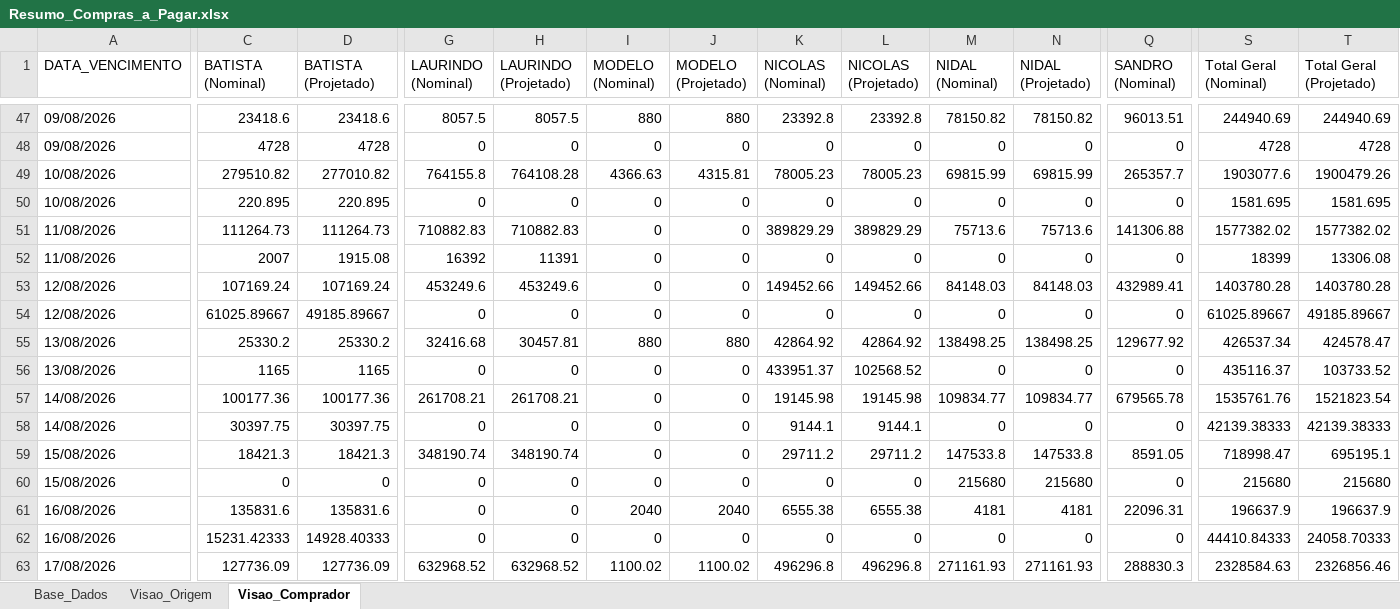
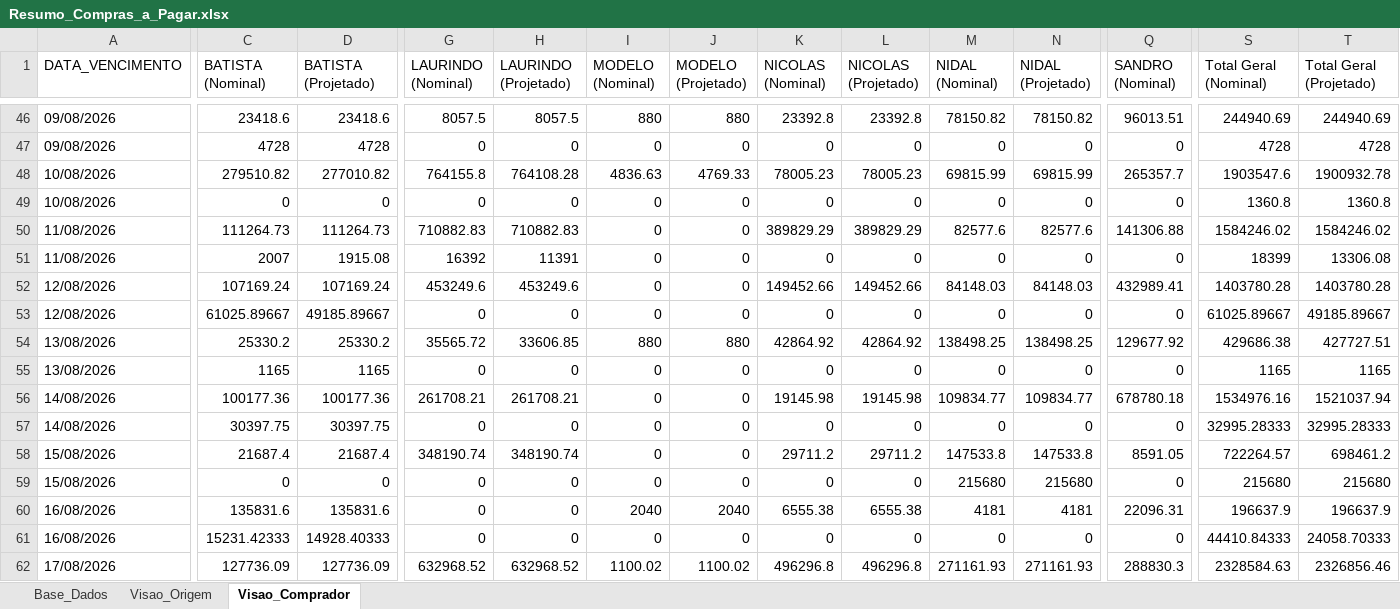
Before and after one commit to sgrimush-ops/Equipes_Agentes, an Excel workbook: Aplicativos/a_pagar/Resumo_Compras_a_Pagar.xlsx, sheet Visao_Comprador, drawn as a sheet; only a part is shown, gaps mark what is left out; values as stored, in another font and other column widths than the file's, no borders; addresses are those after the commit; the diff covers the shown part only; the diff names each change by its address in the sheet, - before the commit and + after, or states it on an @@ line.

```diff
--- a/Aplicativos/a_pagar/Resumo_Compras_a_Pagar.xlsx (sheet Visao_Comprador)
+++ b/Aplicativos/a_pagar/Resumo_Compras_a_Pagar.xlsx (sheet Visao_Comprador)
-I48 (MODELO (Nominal)): 4366.63
+I48 (MODELO (Nominal)): 4836.63
-J48 (MODELO (Projetado)): 4315.81
+J48 (MODELO (Projetado)): 4769.33
-S48 (Total Geral (Nominal)): 1903077.6
+S48 (Total Geral (Nominal)): 1903547.6
-T48 (Total Geral (Projetado)): 1900479.26
+T48 (Total Geral (Projetado)): 1900932.78
-C49 (BATISTA (Nominal)): 220.895
+C49 (BATISTA (Nominal)): 0
-D49 (BATISTA (Projetado)): 220.895
+D49 (BATISTA (Projetado)): 0
-S49 (Total Geral (Nominal)): 1581.695
+S49 (Total Geral (Nominal)): 1360.8
-T49 (Total Geral (Projetado)): 1581.695
+T49 (Total Geral (Projetado)): 1360.8
-M50 (NIDAL (Nominal)): 75713.6
+M50 (NIDAL (Nominal)): 82577.6
-N50 (NIDAL (Projetado)): 75713.6
+N50 (NIDAL (Projetado)): 82577.6
-S50 (Total Geral (Nominal)): 1577382.02
+S50 (Total Geral (Nominal)): 1584246.02
-T50 (Total Geral (Projetado)): 1577382.02
+T50 (Total Geral (Projetado)): 1584246.02
-G54 (LAURINDO (Nominal)): 32416.68
+G54 (LAURINDO (Nominal)): 35565.72
-H54 (LAURINDO (Projetado)): 30457.81
+H54 (LAURINDO (Projetado)): 33606.85
-S54 (Total Geral (Nominal)): 426537.34
+S54 (Total Geral (Nominal)): 429686.38
-T54 (Total Geral (Projetado)): 424578.47
+T54 (Total Geral (Projetado)): 427727.51
-K55 (NICOLAS (Nominal)): 433951.37
+K55 (NICOLAS (Nominal)): 0
-L55 (NICOLAS (Projetado)): 102568.52
+L55 (NICOLAS (Projetado)): 0
-S55 (Total Geral (Nominal)): 435116.37
+S55 (Total Geral (Nominal)): 1165
-T55 (Total Geral (Projetado)): 103733.52
+T55 (Total Geral (Projetado)): 1165
-Q56 (SANDRO (Nominal)): 679565.78
+Q56 (SANDRO (Nominal)): 678780.18
-S56 (Total Geral (Nominal)): 1535761.76
+S56 (Total Geral (Nominal)): 1534976.16
-T56 (Total Geral (Projetado)): 1521823.54
+T56 (Total Geral (Projetado)): 1521037.94
-K57 (NICOLAS (Nominal)): 9144.1
+K57 (NICOLAS (Nominal)): 0
-L57 (NICOLAS (Projetado)): 9144.1
+L57 (NICOLAS (Projetado)): 0
-S57 (Total Geral (Nominal)): 42139.38333
+S57 (Total Geral (Nominal)): 32995.28333
-T57 (Total Geral (Projetado)): 42139.38333
+T57 (Total Geral (Projetado)): 32995.28333
-C58 (BATISTA (Nominal)): 18421.3
+C58 (BATISTA (Nominal)): 21687.4
-D58 (BATISTA (Projetado)): 18421.3
+D58 (BATISTA (Projetado)): 21687.4
-S58 (Total Geral (Nominal)): 718998.47
+S58 (Total Geral (Nominal)): 722264.57
-T58 (Total Geral (Projetado)): 695195.1
+T58 (Total Geral (Projetado)): 698461.2
```
Also changed, not shown: 1 added row, 64 removed rows and 361 edited cells elsewhere in this sheet, sheet Base_Dados, sheet Visao_Origem, Aplicativos/GAM/bd_entrada/ajustepp.xlsx, Aplicativos/GAM/bd_saida/digitar.xlsx, 10 other files.
